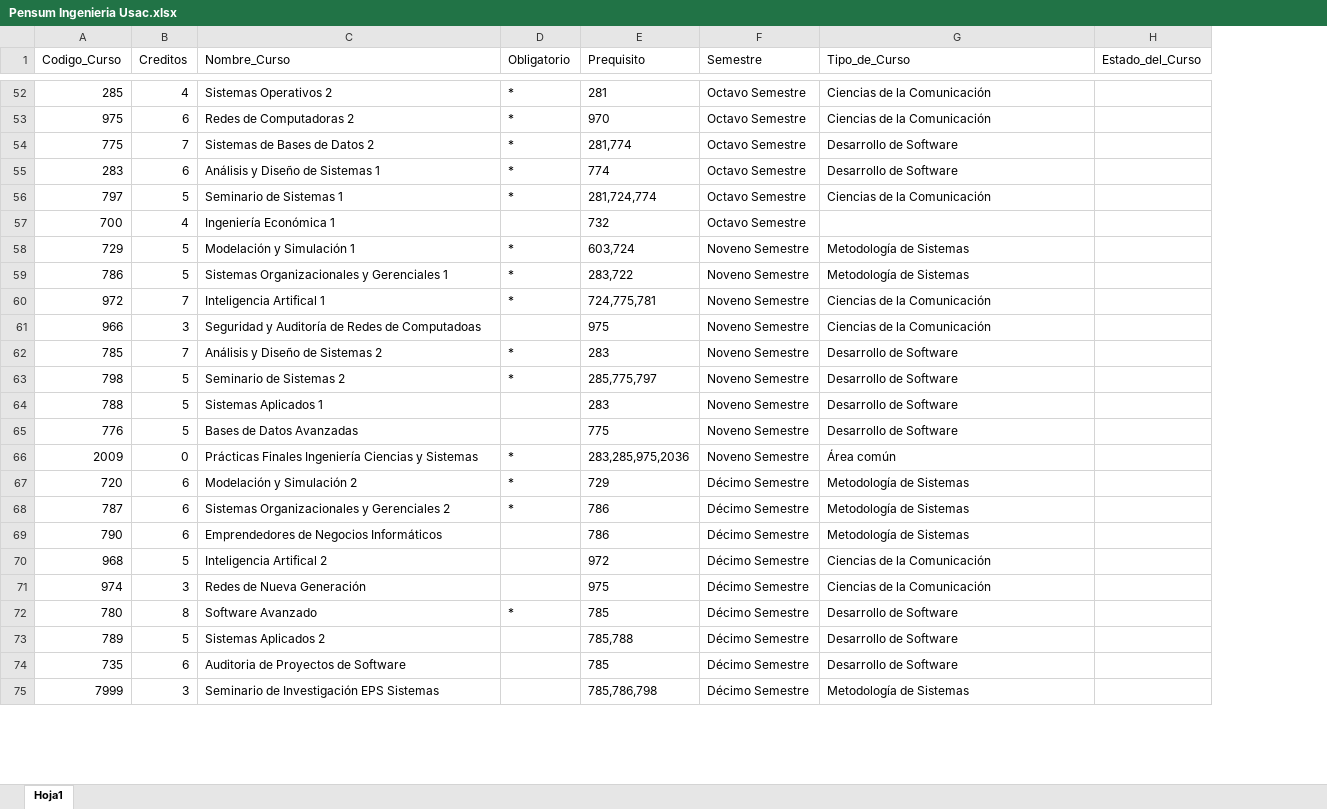
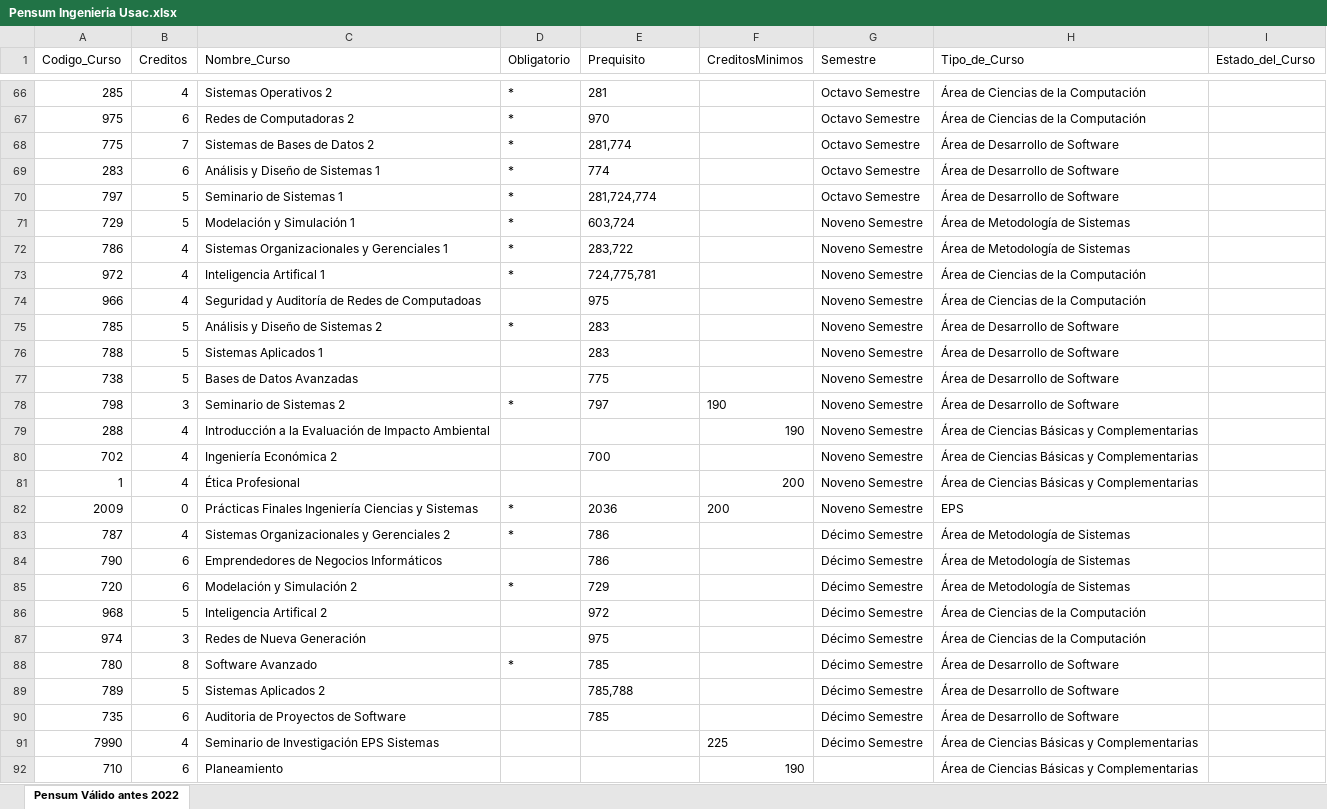
Before and after one commit to Voupi/Gestor-de-Pensum-USAC-Ingenieria-en-Ciencias-y-Sistemas, an Excel workbook: files/Pensum Ingenieria Usac.xlsx, sheet Pensum Válido antes 2022, drawn as a sheet; only a part is shown, gaps mark what is left out; values as stored, in another font and other column widths than the file's, no borders; conditional formats and table styles not drawn; removed rows and columns are numbered as before the commit, all else as after; the diff covers the shown part only; the diff names each change by its address in the sheet, - before the commit and + after, or states it on an @@ line.

Commit message:
Borrador de Cursos Aprobados

```diff
--- a/files/Pensum Ingenieria Usac.xlsx (sheet Pensum Válido antes 2022)
+++ b/files/Pensum Ingenieria Usac.xlsx (sheet Pensum Válido antes 2022)
-sheet tab: Hoja1
+sheet tab: Pensum Válido antes 2022
+column F (CreditosMinimos), row 82: 200
-H66:H67 (Tipo_de_Curso): Ciencias de la Comunicación
+H66:H67 (Tipo_de_Curso): Área de Ciencias de la Computación
-H68:H69 (Tipo_de_Curso): Desarrollo de Software
+H68:H69 (Tipo_de_Curso): Área de Desarrollo de Software
-H70 (Tipo_de_Curso): Ciencias de la Comunicación
+H70 (Tipo_de_Curso): Área de Desarrollo de Software
-row 57: 700 | 4 | Ingeniería Económica 1 |  | 732 | Octavo Semestre
-H71:H72 (Tipo_de_Curso): Metodología de Sistemas
+H71:H72 (Tipo_de_Curso): Área de Metodología de Sistemas
-B72 (Creditos): 5
+B72 (Creditos): 4
-B73 (Creditos): 7
+B73 (Creditos): 4
-H73:H74 (Tipo_de_Curso): Ciencias de la Comunicación
+H73:H74 (Tipo_de_Curso): Área de Ciencias de la Computación
-B74 (Creditos): 3
+B74 (Creditos): 4
-B75 (Creditos): 7
+B75 (Creditos): 5
-H75 (Tipo_de_Curso): Desarrollo de Software
+H75 (Tipo_de_Curso): Área de Desarrollo de Software
-row 63: 798 | 5 | Seminario de Sistemas 2 | * | 285,775,797 | Noveno Semestre | Desarrollo de Software
-H76:H77 (Tipo_de_Curso): Desarrollo de Software
+H76:H77 (Tipo_de_Curso): Área de Desarrollo de Software
-A77 (Codigo_Curso): 776
+A77 (Codigo_Curso): 738
+row 78: 798 | 3 | Seminario de Sistemas 2 | * | 797 | 190 | Noveno Semestre | Área de Desarrollo de Software
+row 79: 288 | 4 | Introducción a la Evaluación de Impacto Ambiental |  |  | 190 | Noveno Semestre | Área de Ciencias Básicas y Complementarias
+row 80: 702 | 4 | Ingeniería Económica 2 |  | 700 |  | Noveno Semestre | Área de Ciencias Básicas y Complementarias
+row 81: 1 | 4 | Ética Profesional |  |  | 200 | Noveno Semestre | Área de Ciencias Básicas y Complementarias
-E82 (Prequisito): 283,285,975,2036
+E82 (Prequisito): 2036
-H82 (Tipo_de_Curso): Área común
+H82 (Tipo_de_Curso): EPS
-row 67: 720 | 6 | Modelación y Simulación 2 | * | 729 | Décimo Semestre | Metodología de Sistemas
-B83 (Creditos): 6
+B83 (Creditos): 4
-H83:H84 (Tipo_de_Curso): Metodología de Sistemas
+H83:H84 (Tipo_de_Curso): Área de Metodología de Sistemas
+row 85: 720 | 6 | Modelación y Simulación 2 | * | 729 |  | Décimo Semestre | Área de Metodología de Sistemas
-H86:H87 (Tipo_de_Curso): Ciencias de la Comunicación
+H86:H87 (Tipo_de_Curso): Área de Ciencias de la Computación
-H88:H90 (Tipo_de_Curso): Desarrollo de Software
+H88:H90 (Tipo_de_Curso): Área de Desarrollo de Software
-row 75: 7999 | 3 | Seminario de Investigación EPS Sistemas |  | 785,786,798 | Décimo Semestre | Metodología de Sistemas
+row 91: 7990 | 4 | Seminario de Investigación EPS Sistemas |  |  | 225 | Décimo Semestre | Área de Ciencias Básicas y Complementarias
+row 92: 710 | 6 | Planeamiento |  |  | 190 |  | Área de Ciencias Básicas y Complementarias
```
Also changed, not shown: 33 added rows, 18 removed rows, 64 edited cells and cell formats elsewhere in this sheet, 6 other files.
